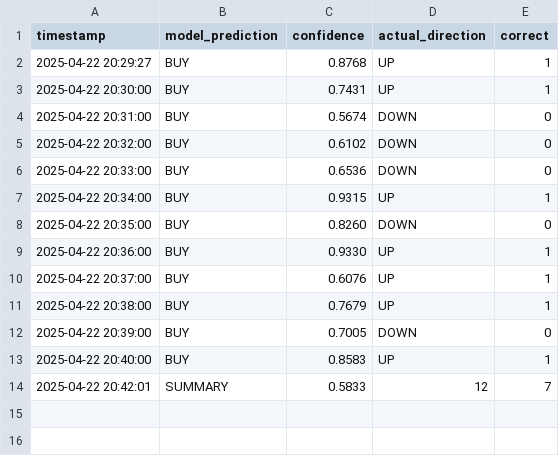
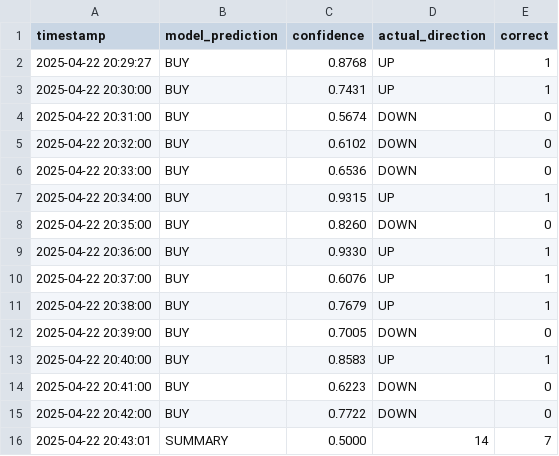
Before and after one commit to iamyusufgoktas/ml-trader1-logs, a CSV file: prediction_logs/2025-04-22_predictions.csv, drawn as a sheet.

Commit message:
Update prediction data 2025-04-22T20:43:01.990031+00:00

```diff
--- a/prediction_logs/2025-04-22_predictions.csv
+++ b/prediction_logs/2025-04-22_predictions.csv
@@ -13,2 +13,4 @@ timestamp,model_prediction,confidence,actual_direction,correct
 2025-04-22 20:40:00,BUY,0.8583,UP,1
-2025-04-22 20:42:01,SUMMARY,0.5833,12,7
+2025-04-22 20:41:00,BUY,0.6223,DOWN,0
+2025-04-22 20:42:00,BUY,0.7722,DOWN,0
+2025-04-22 20:43:01,SUMMARY,0.5000,14,7
```
